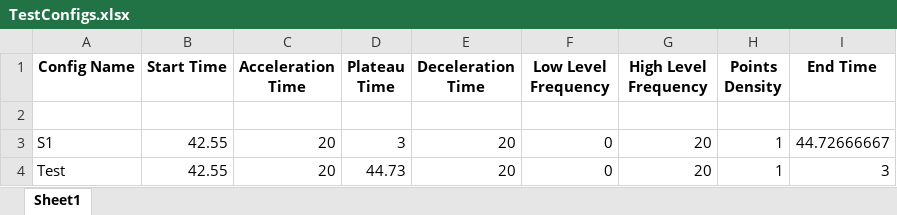
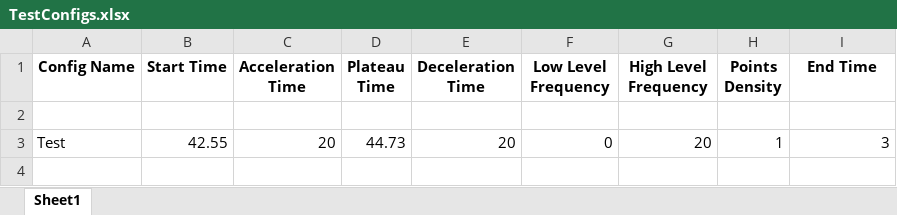
Before and after one commit to PashaIanko/DeltaCP-Application, an Excel workbook: SignalGenerationConfigs/DynamicPointsDensitySignalConfigs/TestConfigs.xlsx, sheet Sheet1, drawn as a sheet; values as stored, in another font and other column widths than the file's, no borders; the diff names each change by its address in the sheet, - before the commit and + after, or states it on an @@ line.

```diff
--- a/SignalGenerationConfigs/DynamicPointsDensitySignalConfigs/TestConfigs.xlsx (sheet Sheet1)
+++ b/SignalGenerationConfigs/DynamicPointsDensitySignalConfigs/TestConfigs.xlsx (sheet Sheet1)
-row 3: S1 | 42.55 | 20 | 3 | 20 | 0 | 20 | 1 | 44.72666667
```
Also changed, not shown: SignalGenerationConfigs/UserSignalConfigs/SignalConfigs.xlsx, 2 other files.
